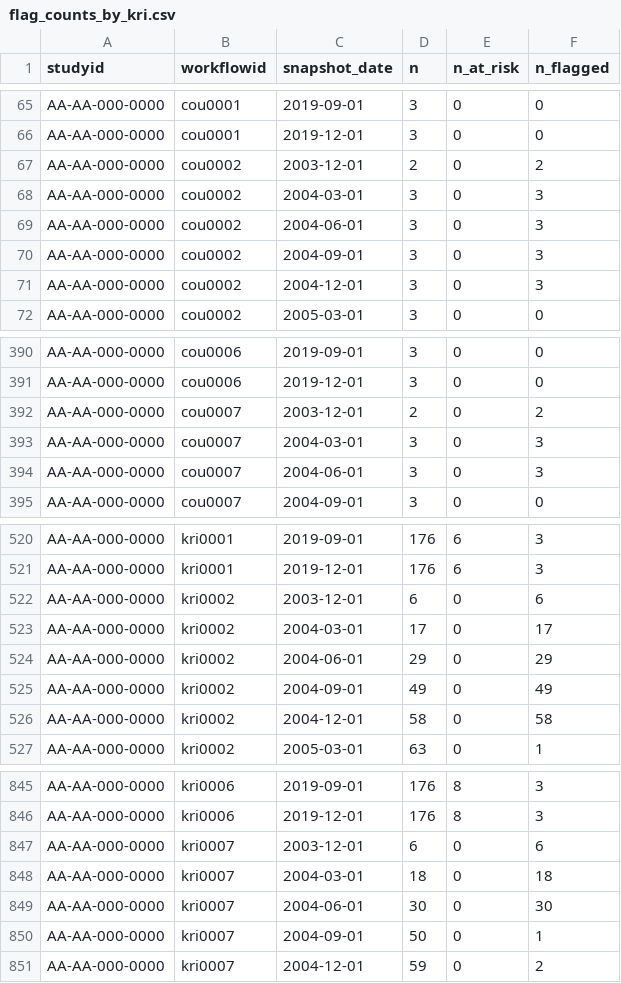
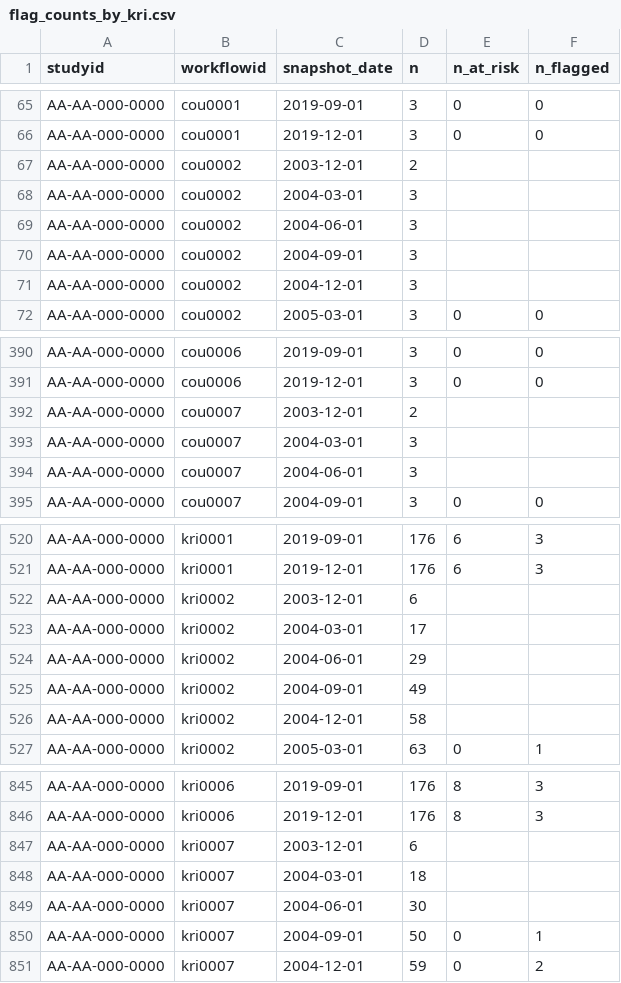
Before and after one commit to Gilead-BioStats/gsm.viz, a CSV file: examples/data/flag_counts_by_kri.csv, drawn as a sheet; only a part is shown, gaps mark what is left out; the diff covers the shown part only.

```diff
--- a/examples/data/flag_counts_by_kri.csv
+++ b/examples/data/flag_counts_by_kri.csv
@@ -66,7 +66,7 @@ AA-AA-000-0000,cou0001,2019-09-01,3,0,0
 AA-AA-000-0000,cou0001,2019-12-01,3,0,0
-AA-AA-000-0000,cou0002,2003-12-01,2,0,2
-AA-AA-000-0000,cou0002,2004-03-01,3,0,3
-AA-AA-000-0000,cou0002,2004-06-01,3,0,3
-AA-AA-000-0000,cou0002,2004-09-01,3,0,3
-AA-AA-000-0000,cou0002,2004-12-01,3,0,3
+AA-AA-000-0000,cou0002,2003-12-01,2,,
+AA-AA-000-0000,cou0002,2004-03-01,3,,
+AA-AA-000-0000,cou0002,2004-06-01,3,,
+AA-AA-000-0000,cou0002,2004-09-01,3,,
+AA-AA-000-0000,cou0002,2004-12-01,3,,
 AA-AA-000-0000,cou0002,2005-03-01,3,0,0
@@ -391,5 +391,5 @@ AA-AA-000-0000,cou0006,2019-09-01,3,0,0
 AA-AA-000-0000,cou0006,2019-12-01,3,0,0
-AA-AA-000-0000,cou0007,2003-12-01,2,0,2
-AA-AA-000-0000,cou0007,2004-03-01,3,0,3
-AA-AA-000-0000,cou0007,2004-06-01,3,0,3
+AA-AA-000-0000,cou0007,2003-12-01,2,,
+AA-AA-000-0000,cou0007,2004-03-01,3,,
+AA-AA-000-0000,cou0007,2004-06-01,3,,
 AA-AA-000-0000,cou0007,2004-09-01,3,0,0
@@ -521,7 +521,7 @@ AA-AA-000-0000,kri0001,2019-09-01,176,6,3
 AA-AA-000-0000,kri0001,2019-12-01,176,6,3
-AA-AA-000-0000,kri0002,2003-12-01,6,0,6
-AA-AA-000-0000,kri0002,2004-03-01,17,0,17
-AA-AA-000-0000,kri0002,2004-06-01,29,0,29
-AA-AA-000-0000,kri0002,2004-09-01,49,0,49
-AA-AA-000-0000,kri0002,2004-12-01,58,0,58
+AA-AA-000-0000,kri0002,2003-12-01,6,,
+AA-AA-000-0000,kri0002,2004-03-01,17,,
+AA-AA-000-0000,kri0002,2004-06-01,29,,
+AA-AA-000-0000,kri0002,2004-09-01,49,,
+AA-AA-000-0000,kri0002,2004-12-01,58,,
 AA-AA-000-0000,kri0002,2005-03-01,63,0,1
@@ -846,5 +846,5 @@ AA-AA-000-0000,kri0006,2019-09-01,176,8,3
 AA-AA-000-0000,kri0006,2019-12-01,176,8,3
-AA-AA-000-0000,kri0007,2003-12-01,6,0,6
-AA-AA-000-0000,kri0007,2004-03-01,18,0,18
-AA-AA-000-0000,kri0007,2004-06-01,30,0,30
+AA-AA-000-0000,kri0007,2003-12-01,6,,
+AA-AA-000-0000,kri0007,2004-03-01,18,,
+AA-AA-000-0000,kri0007,2004-06-01,30,,
 AA-AA-000-0000,kri0007,2004-09-01,50,0,1
```
Also changed, not shown: 8 edited cells elsewhere in this file, examples/data/flag_counts_by_group.csv, examples/data/meta_param.csv, 38 other files.
